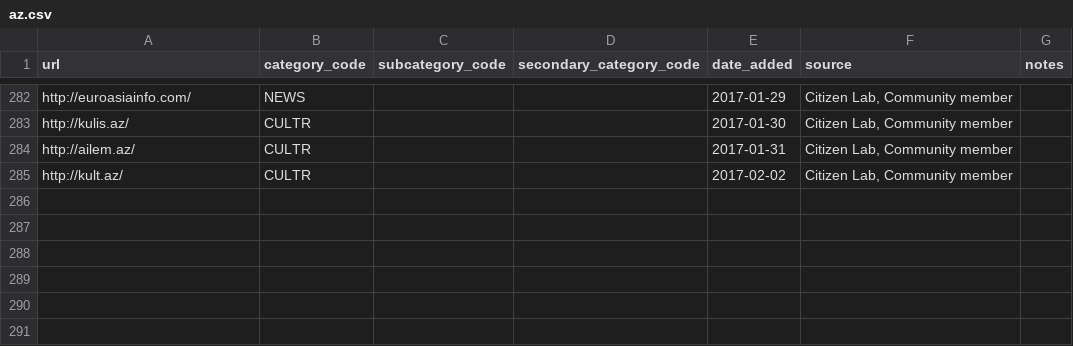
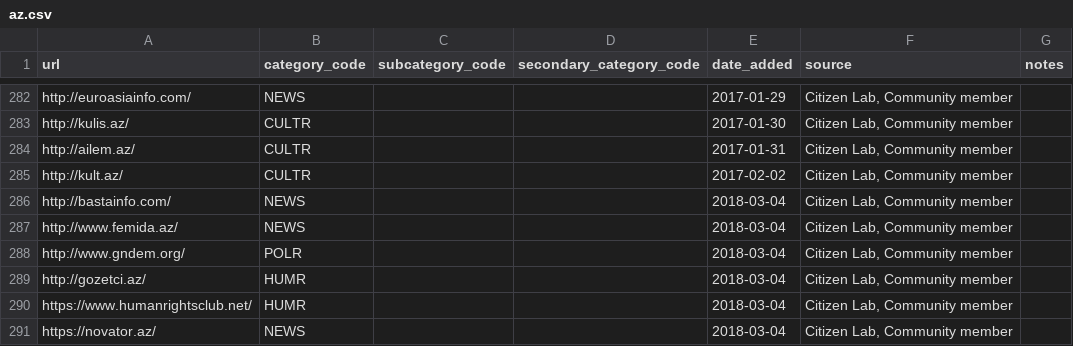
Before and after one commit to berkmancenter/url-lists, a CSV file: lists/az.csv, drawn as a sheet; only a part is shown, gaps mark what is left out.

```diff
--- a/lists/az.csv
+++ b/lists/az.csv
@@ -285 +285,7 @@ http://ailem.az/,CULTR,,,2017-01-31,"Citizen Lab, Community member",
 http://kult.az/,CULTR,,,2017-02-02,"Citizen Lab, Community member",
+http://bastainfo.com/,NEWS,,,2018-03-04,"Citizen Lab, Community member",
+http://www.femida.az/,NEWS,,,2018-03-04,"Citizen Lab, Community member",
+http://www.gndem.org/,POLR,,,2018-03-04,"Citizen Lab, Community member",
+http://gozetci.az/,HUMR,,,2018-03-04,"Citizen Lab, Community member",
+https://www.humanrightsclub.net/,HUMR,,,2018-03-04,"Citizen Lab, Community member",
+https://novator.az/,NEWS,,,2018-03-04,"Citizen Lab, Community member",
```
Also changed, not shown: lists/global.csv, lists/ru.csv, 1 other file.
